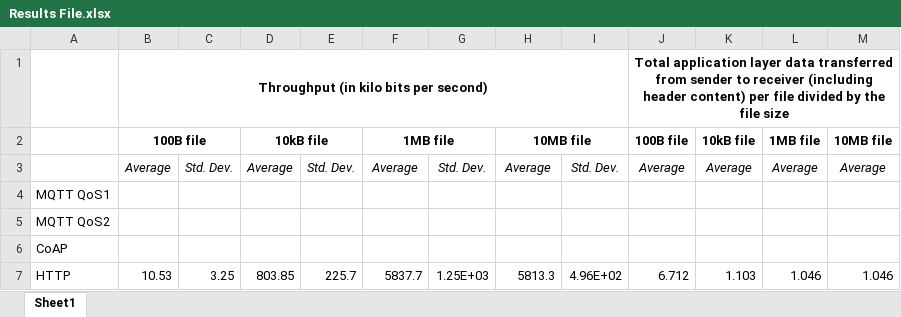
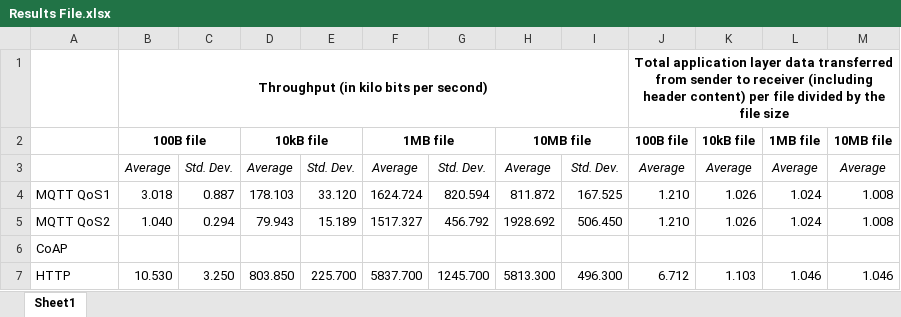
Before and after one commit to sak007/MQTT_HTTP_COAP_Performance_Analysis, an Excel workbook: Results File.xlsx, sheet Sheet1, drawn as a sheet; values as stored, in another font and other column widths than the file's, no borders; removed rows and columns are numbered as before the commit, all else as after; the diff names each change by its address in the sheet, - before the commit and + after, or states it on an @@ line.

Commit message:
Updated MQTT stats file parser, updated Results File.xlsx

```diff
--- a/Results File.xlsx (sheet Sheet1)
+++ b/Results File.xlsx (sheet Sheet1)
-row 4: MQTT QoS1
-row 5: MQTT QoS2
+row 4: MQTT QoS1 | 3.018 | 0.887 | 178.103 | 33.120 | 1624.724 | 820.594 | 811.872 | 167.525 | 1.210 | 1.026 | 1.024 | 1.008
+row 5: MQTT QoS2 | 1.040 | 0.294 | 79.943 | 15.189 | 1517.327 | 456.792 | 1928.692 | 506.450 | 1.210 | 1.026 | 1.024 | 1.008
-B7: 10.53
+B7: 10.530
-C7: 3.25
+C7: 3.250
-D7: 803.85
+D7: 803.850
-E7: 225.7
+E7: 225.700
-F7: 5837.7
+F7: 5837.700
-G7: 1.25E+03
+G7: 1245.700
-H7: 5813.3
+H7: 5813.300
-I7: 4.96E+02
+I7: 496.300
```
Also changed, not shown: 1 other file.
